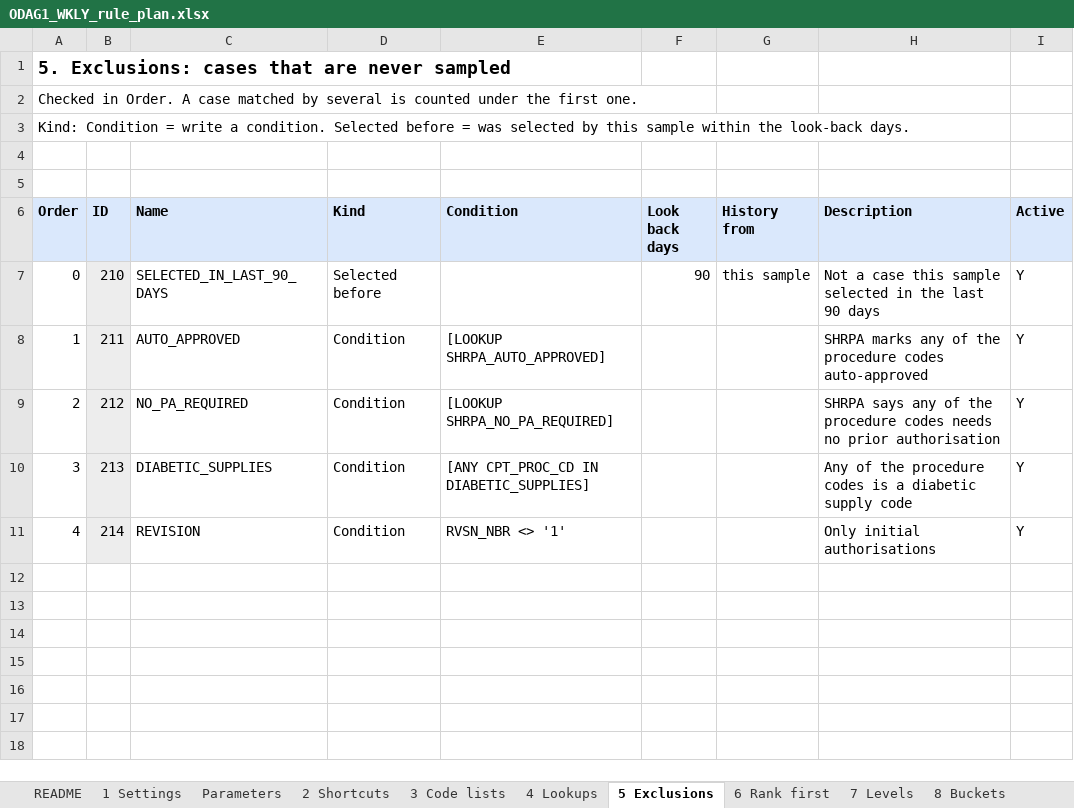
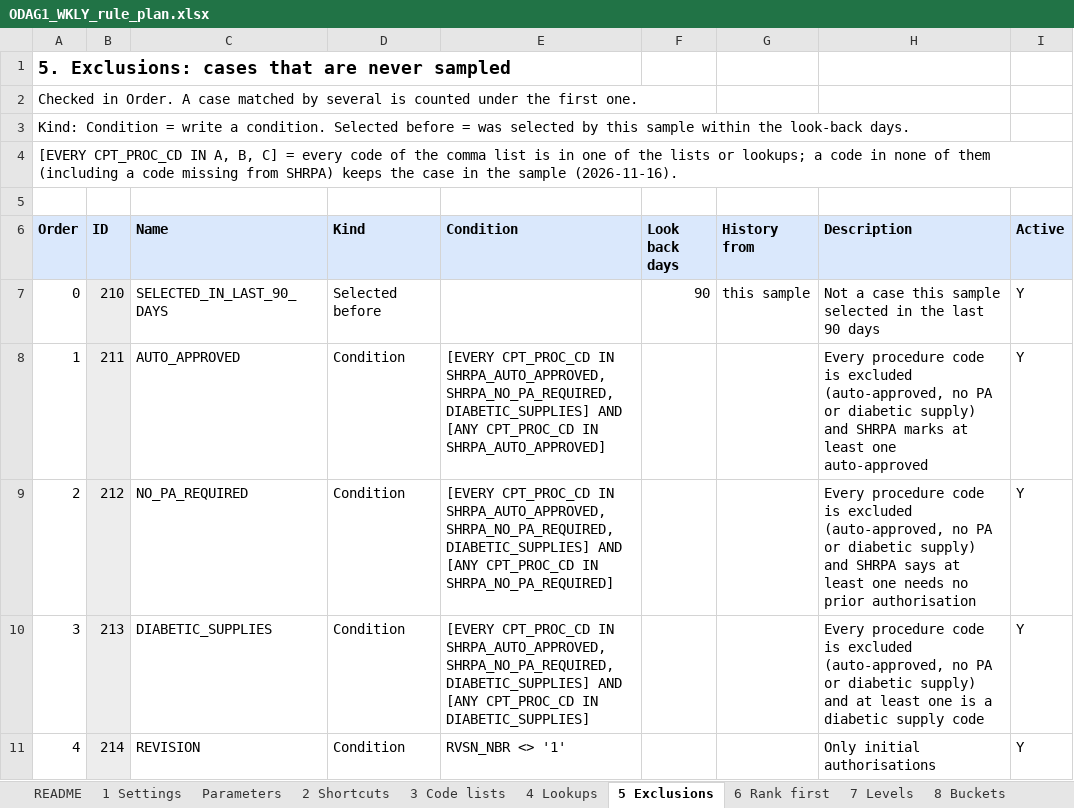
Before and after one commit to trinathgundavaram/sampling, an Excel workbook: airflow_resources/docs/ODAG1_WKLY_rule_plan.xlsx, sheet 5 Exclusions, drawn as a sheet; values as stored, in another font and other column widths than the file's, no borders; the diff names each change by its address in the sheet, - before the commit and + after, or states it on an @@ line.

```diff
--- a/airflow_resources/docs/ODAG1_WKLY_rule_plan.xlsx (sheet 5 Exclusions)
+++ b/airflow_resources/docs/ODAG1_WKLY_rule_plan.xlsx (sheet 5 Exclusions)
-A4 (Order): (empty)
+A4 (Order): [EVERY CPT_PROC_CD IN A, B, C] = every code of the comma list is in one of the lists or lookups; a code in none of them (including a code missing from SHRPA) keeps the case in the sample (2026-11-16).
-E8 (Condition): [LOOKUP SHRPA_AUTO_APPROVED]
+E8 (Condition): [EVERY CPT_PROC_CD IN SHRPA_AUTO_APPROVED, SHRPA_NO_PA_REQUIRED, DIABETIC_SUPPLIES] AND [ANY CPT_PROC_CD IN SHRPA_AUTO_APPROVED]
-H8 (Description): SHRPA marks any of the procedure codes auto-approved
+H8 (Description): Every procedure code is excluded (auto-approved, no PA or diabetic supply) and SHRPA marks at least one auto-approved
-E9 (Condition): [LOOKUP SHRPA_NO_PA_REQUIRED]
+E9 (Condition): [EVERY CPT_PROC_CD IN SHRPA_AUTO_APPROVED, SHRPA_NO_PA_REQUIRED, DIABETIC_SUPPLIES] AND [ANY CPT_PROC_CD IN SHRPA_NO_PA_REQUIRED]
-H9 (Description): SHRPA says any of the procedure codes needs no…
+H9 (Description): Every procedure code is excluded (auto-approved, no PA or diabetic supply) and SHRPA says at least one needs no…
-E10 (Condition): [ANY CPT_PROC_CD…
+E10 (Condition): [EVERY CPT_PROC_CD IN SHRPA_AUTO_APPROVED, SHRPA_NO_PA_REQUIRED, DIABETIC_SUPPLIES] AND [ANY CPT_PROC_CD…
-H10 (Description): Any of the procedure codes is a…
+H10 (Description): Every procedure code is excluded (auto-approved, no PA or diabetic supply) and at least one is a…
```
Also changed, not shown: sheet B SamplingRule (gen), sheet 9 Caps, sheet C INSERTs (gen), sheet E Checks, sheet D Compare with current, sheet 4 Lookups, 3 more sheets, airflow_resources/docs/ODAG1_WKLY_simple_rule_table.xlsx, 8 other files.
